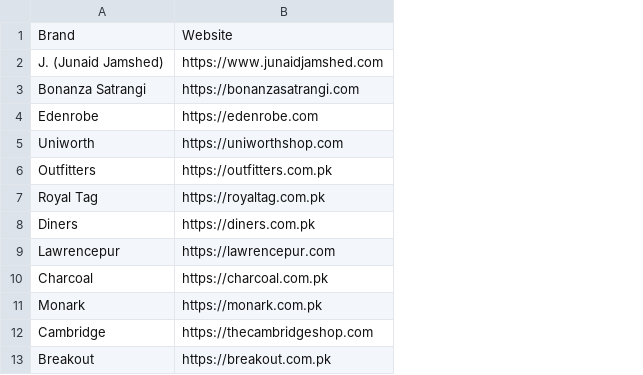
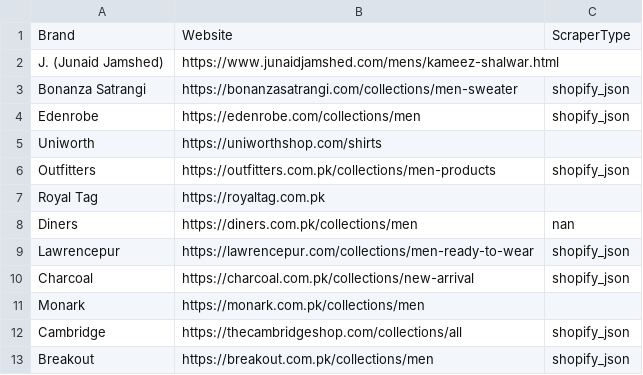
Before and after one commit to UsamaInayat/dupefinder, a CSV file: local_brands_links.csv, drawn as a sheet; only a part is shown; removed rows and columns are numbered as before the commit, all else as after; the diff names each change by its address in the sheet, - before the commit and + after, or states it on an @@ line.

```diff
--- a/local_brands_links.csv
+++ b/local_brands_links.csv
-column B, rows 1-13: Website | https://www.junaidjamshed.com | https://bonanzasatrangi.com | https://edenrobe.com | https://uniworthshop.com | https://outfitters.com.pk | https://royaltag.com.pk | https://diners.com.pk | https://lawrencepur.com | https://charcoal.com.pk | https://monark.com.pk | https://thecambridgeshop.com | https://breakout.com.pk
+column B, rows 1-13: Website | https://www.junaidjamshed.com/mens/kameez-shalwar.html | https://bonanzasatrangi.com/collections/men-sweater | https://edenrobe.com/collections/men | https://uniworthshop.com/shirts | https://outfitters.com.pk/collections/men-products | https://royaltag.com.pk | https://diners.com.pk/collections/men | https://lawrencepur.com/collections/men-ready-to-wear | https://charcoal.com.pk/collections/new-arrival | https://monark.com.pk/collections/men | https://thecambridgeshop.com/collections/all | https://breakout.com.pk/collections/men
+column C, rows 1-13: ScraperType |  | shopify_json | shopify_json |  | shopify_json |  | nan | shopify_json | shopify_json |  | shopify_json | shopify_json
```
Also changed, not shown: 15 other files.
